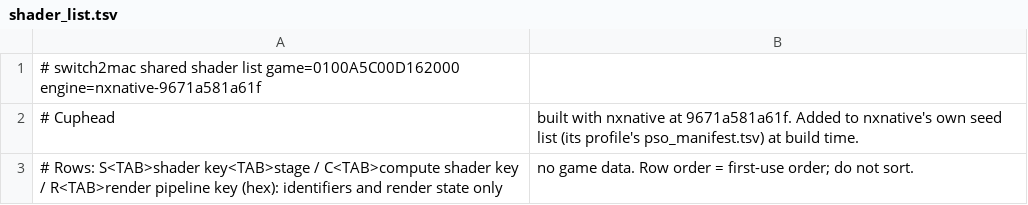
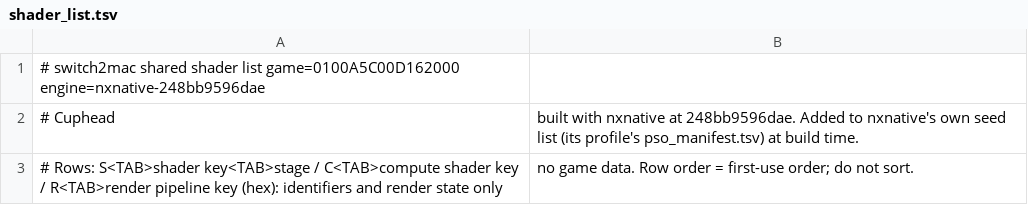
Before and after one commit to IT-Kwj/switch2mac, a TSV file: games/cuphead/shader_list.tsv, drawn as a sheet.

```diff
--- a/games/cuphead/shader_list.tsv
+++ b/games/cuphead/shader_list.tsv
@@ -1,3 +1,3 @@
-# switch2mac shared shader list	game=0100A5C00D162000	engine=nxnative-9671a581a61f
-# Cuphead, built with nxnative at 9671a581a61f. Added to nxnative's own seed list (its profile's pso_manifest.tsv) at build time.
+# switch2mac shared shader list	game=0100A5C00D162000	engine=nxnative-248bb9596dae
+# Cuphead, built with nxnative at 248bb9596dae. Added to nxnative's own seed list (its profile's pso_manifest.tsv) at build time.
 # Rows: S<TAB>shader key<TAB>stage / C<TAB>compute shader key / R<TAB>render pipeline key (hex): identifiers and render state only, no game data. Row order = first-use order; do not sort.
```
Also changed, not shown: 2 other files.
